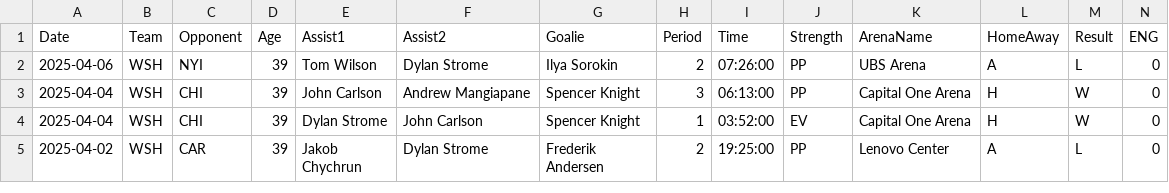
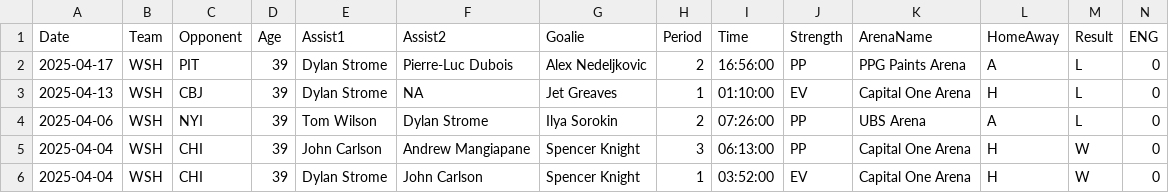
Before and after one commit to jeffreyz374/Ovi-Gretzky-Comparison-Project, a CSV file: Data/ovi-data.csv, drawn as a sheet; only a part is shown; the shorter side is filled out with more unchanged rows; rows hold the shown columns only; the diff names each change by its address in the sheet, - before the commit and + after, or states it on an @@ line.

```diff
--- a/Data/ovi-data.csv
+++ b/Data/ovi-data.csv
+row 2: 2025-04-17 | WSH | PIT | 39 | Dylan Strome | Pierre-Luc Dubois | Alex Nedeljkovic | 2 | 16:56:00 | PP | PPG Paints Arena | A | L | 0
+row 3: 2025-04-13 | WSH | CBJ | 39 | Dylan Strome | NA | Jet Greaves | 1 | 01:10:00 | EV | Capital One Arena | H | L | 0
```
Also changed, not shown: Data/ovi-potential-games.csv.
